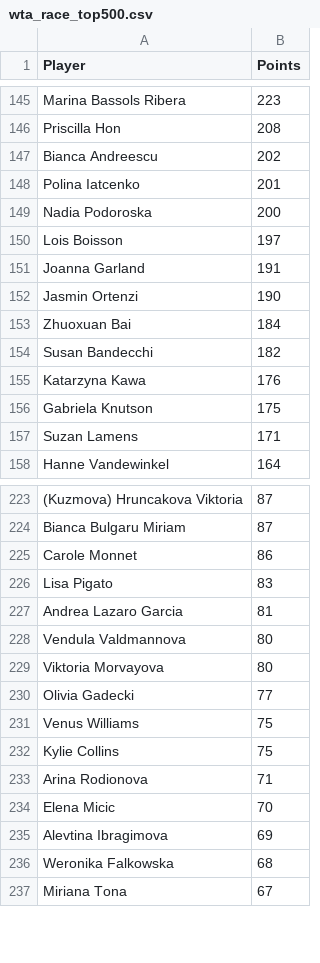
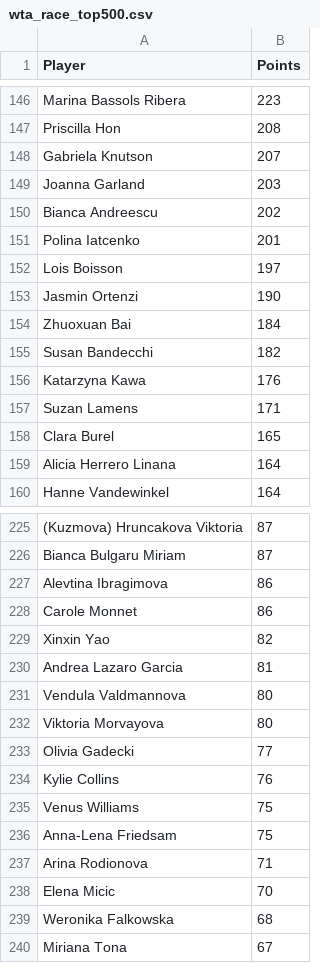
Before and after one commit to peterblum20/ATP-Race-Data, a CSV file: wta_race_top500.csv, drawn as a sheet; only a part is shown, gaps mark what is left out; removed rows and columns are numbered as before the commit, all else as after; the diff covers the shown part only; the diff names each change by its address in the sheet, - before the commit and + after, or states it on an @@ line.

```diff
--- a/wta_race_top500.csv
+++ b/wta_race_top500.csv
+row 148: Gabriela Knutson | 207
+row 149: Joanna Garland | 203
-row 149: Nadia Podoroska | 200
-row 151: Joanna Garland | 191
-row 156: Gabriela Knutson | 175
+row 158: Clara Burel | 165
+row 159: Alicia Herrero Linana | 164
+row 227: Alevtina Ibragimova | 86
-row 226: Lisa Pigato | 83
+row 229: Xinxin Yao | 82
+row 234: Kylie Collins | 76
-A236 (Player): Kylie Collins
+A236 (Player): Anna-Lena Friedsam
-row 235: Alevtina Ibragimova | 69
```
Also changed, not shown: 24 added rows, 26 removed rows, 1 moved row and 8 edited cells elsewhere in this file, atp_race_top500.csv.
